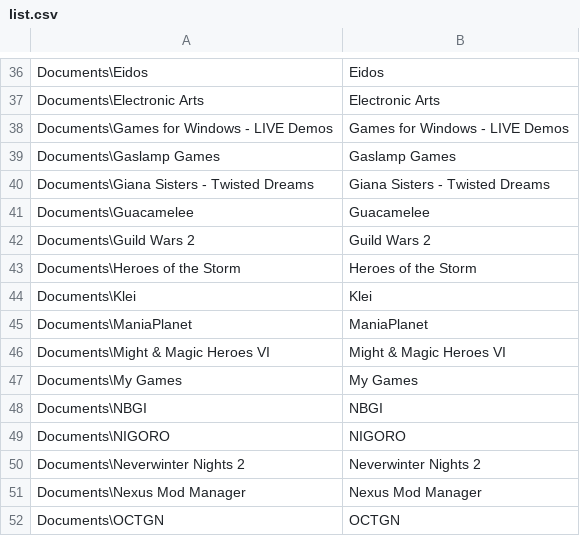
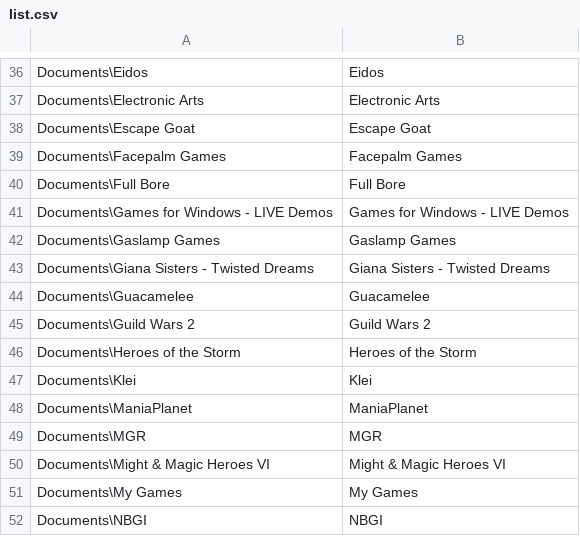
Before and after one commit to jamesgecko/save-central, a CSV file: list.csv, drawn as a sheet; only a part is shown, gaps mark what is left out; the shorter side is filled out with more unchanged rows; the diff names each change by its address in the sheet, - before the commit and + after, or states it on an @@ line.

Commit message:
Yet more games

```diff
--- a/list.csv
+++ b/list.csv
+row 38: Documents\Escape Goat | Escape Goat
+row 39: Documents\Facepalm Games | Facepalm Games
+row 40: Documents\Full Bore | Full Bore
+row 49: Documents\MGR | MGR
```
